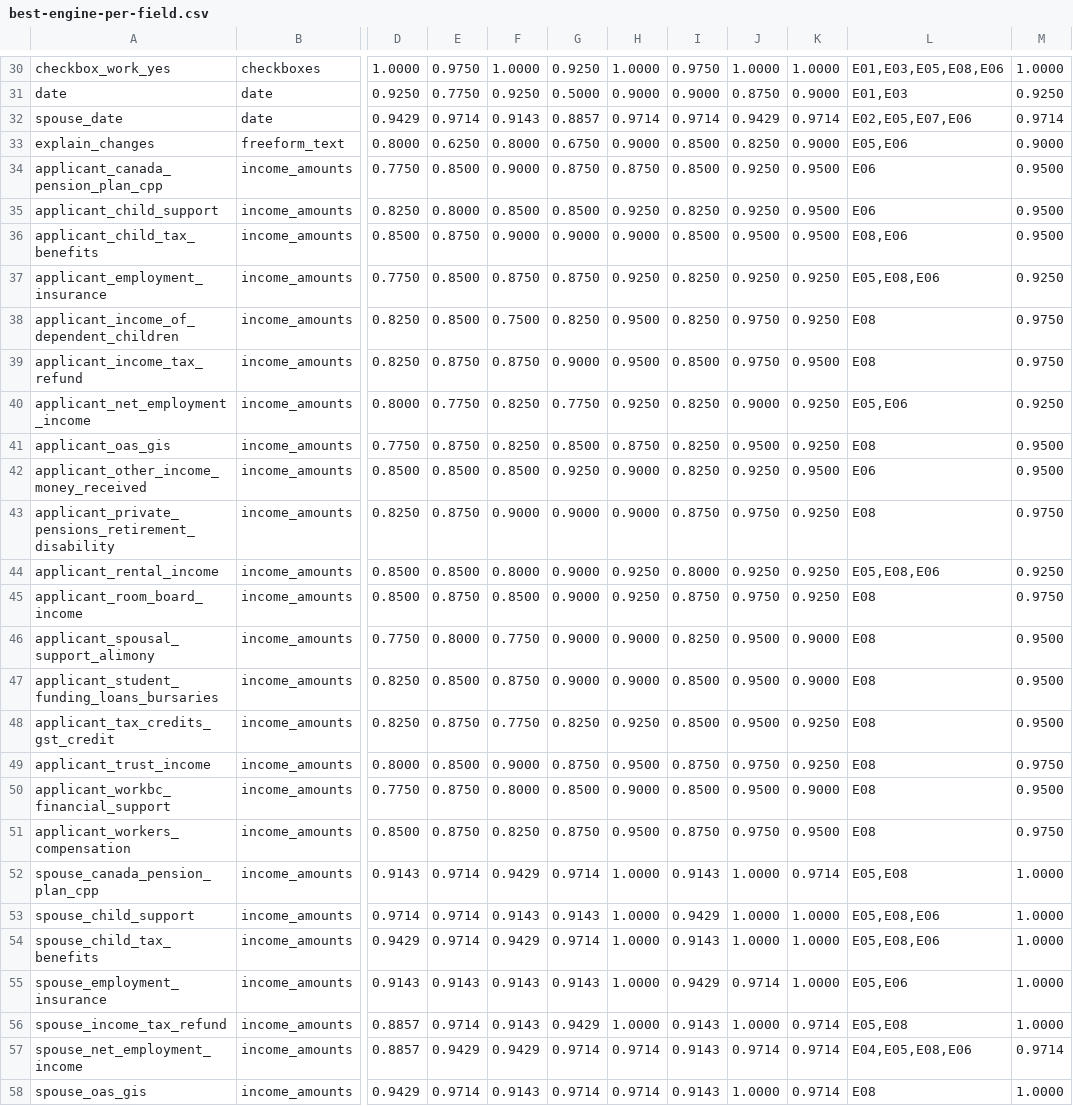
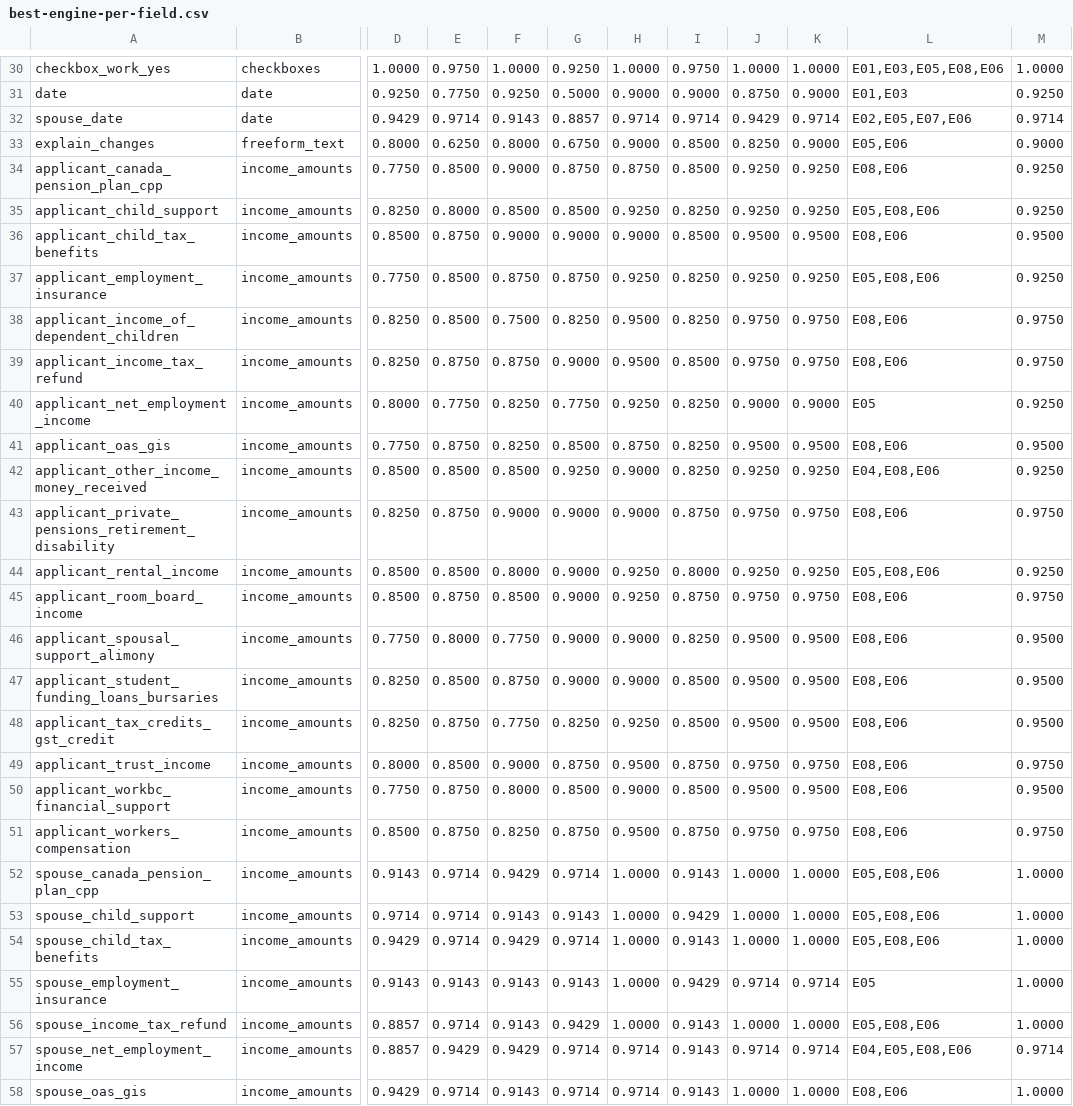
Before and after one commit to bcgov/ai-adoption-document-intelligence, a CSV file: experiments/results/report/data/best-engine-per-field.csv, drawn as a sheet; only a part is shown, gaps mark what is left out; the diff covers the shown part only; the diff names each change by its address in the sheet, - before the commit and + after, or states it on an @@ line.

```diff
--- a/experiments/results/report/data/best-engine-per-field.csv
+++ b/experiments/results/report/data/best-engine-per-field.csv
-K34:K35: 0.9500
+K34:K35: 0.9250
-L34: E06
+L34: E08,E06
-M34:M35: 0.9500
+M34:M35: 0.9250
-L35: E06
+L35: E05,E08,E06
-K38: 0.9250
+K38: 0.9750
-L38:L39: E08
+L38:L39: E08,E06
-K39: 0.9500
+K39: 0.9750
-K40: 0.9250
+K40: 0.9000
-L40: E05,E06
+L40: E05
-K41: 0.9250
+K41: 0.9500
-L41: E08
+L41: E08,E06
-K42: 0.9500
+K42: 0.9250
-L42: E06
+L42: E04,E08,E06
-M42: 0.9500
+M42: 0.9250
-K43: 0.9250
+K43: 0.9750
-L43: E08
+L43: E08,E06
-K45: 0.9250
+K45: 0.9750
-L45:L51: E08
+L45:L51: E08,E06
-K46:K47: 0.9000
+K46:K47: 0.9500
-K48: 0.9250
+K48: 0.9500
-K49: 0.9250
+K49: 0.9750
-K50: 0.9000
+K50: 0.9500
-K51: 0.9500
+K51: 0.9750
-K52: 0.9714
+K52: 1.0000
-L52: E05,E08
+L52: E05,E08,E06
-K55: 1.0000
+K55: 0.9714
-L55: E05,E06
+L55: E05
-K56: 0.9714
+K56: 1.0000
-L56: E05,E08
+L56: E05,E08,E06
-K58: 0.9714
+K58: 1.0000
-L58: E08
+L58: E08,E06
```
Also changed, not shown: 41 edited cells elsewhere in this file, experiments/results/06-engine-ensemble/data/strategy-comparison.csv, experiments/results/report/data/aggregate-metrics.csv, 13 other files.
